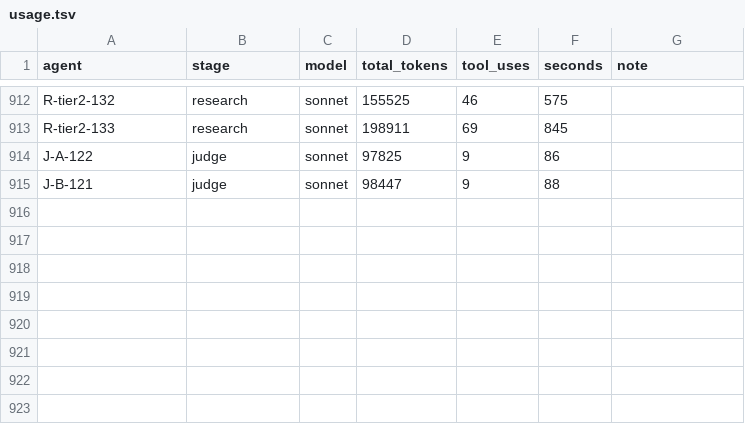
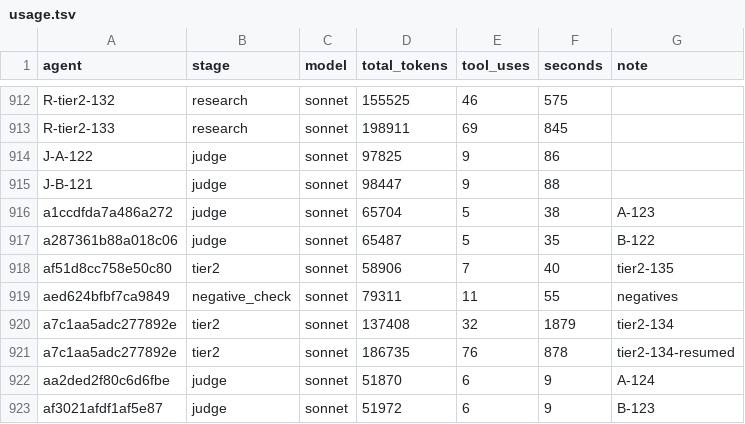
Before and after one commit to bhoult/prognosticator-awards, a TSV file: runs/match/usage.tsv, drawn as a sheet; only a part is shown, gaps mark what is left out; the diff names each change by its address in the sheet, - before the commit and + after, or states it on an @@ line.

```diff
--- a/runs/match/usage.tsv
+++ b/runs/match/usage.tsv
+row 916: a1ccdfda7a486a272 | judge | sonnet | 65704 | 5 | 38 | A-123
+row 917: a287361b88a018c06 | judge | sonnet | 65487 | 5 | 35 | B-122
+row 918: af51d8cc758e50c80 | tier2 | sonnet | 58906 | 7 | 40 | tier2-135
+row 919: aed624bfbf7ca9849 | negative_check | sonnet | 79311 | 11 | 55 | negatives
+row 920: a7c1aa5adc277892e | tier2 | sonnet | 137408 | 32 | 1879 | tier2-134
+row 921: a7c1aa5adc277892e | tier2 | sonnet | 186735 | 76 | 878 | tier2-134-resumed
+row 922: aa2ded2f80c6d6fbe | judge | sonnet | 51870 | 6 | 9 | A-124
+row 923: af3021afdf1af5e87 | judge | sonnet | 51972 | 6 | 9 | B-123
```
Also changed, not shown: 30 other files.
